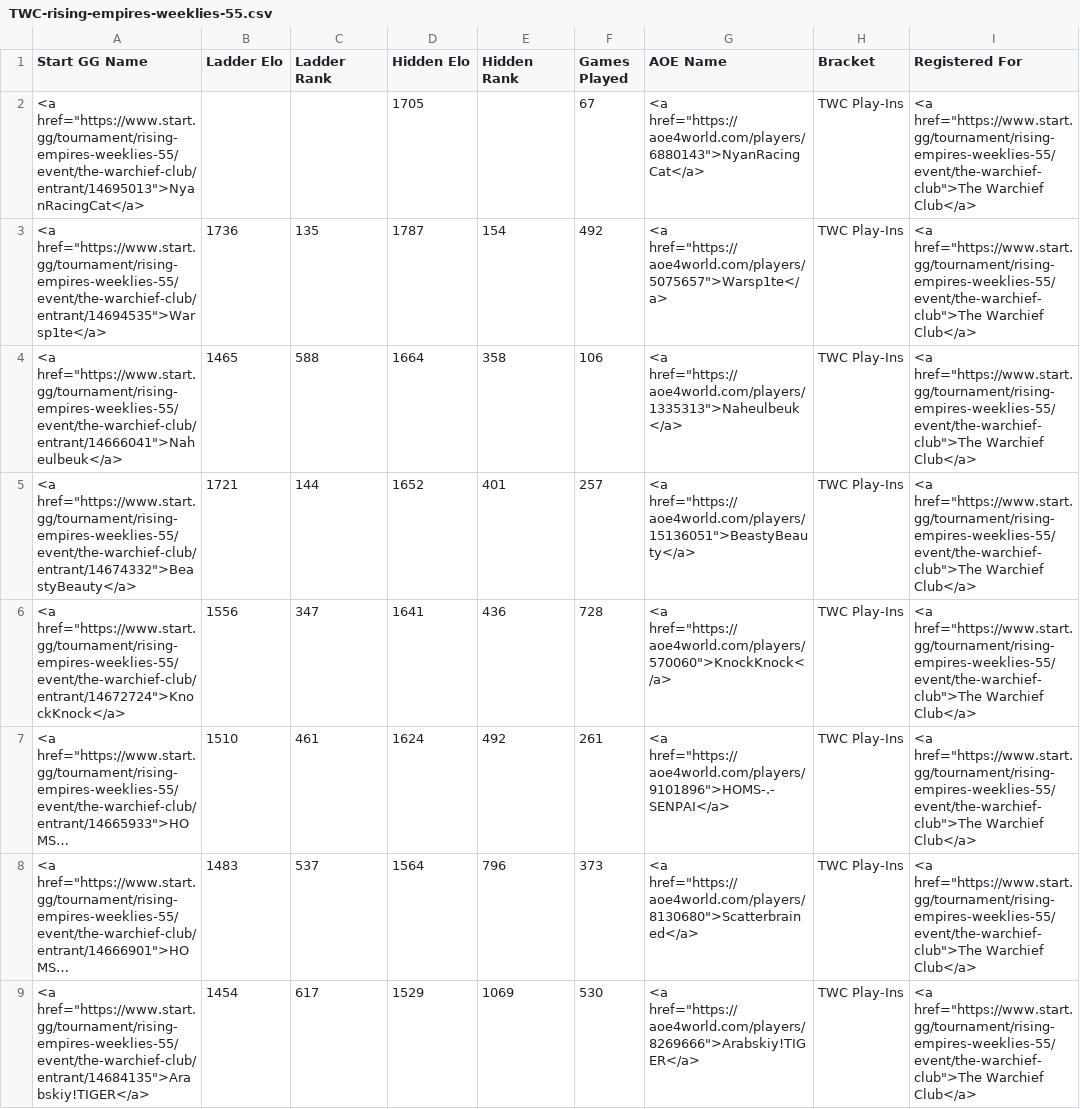
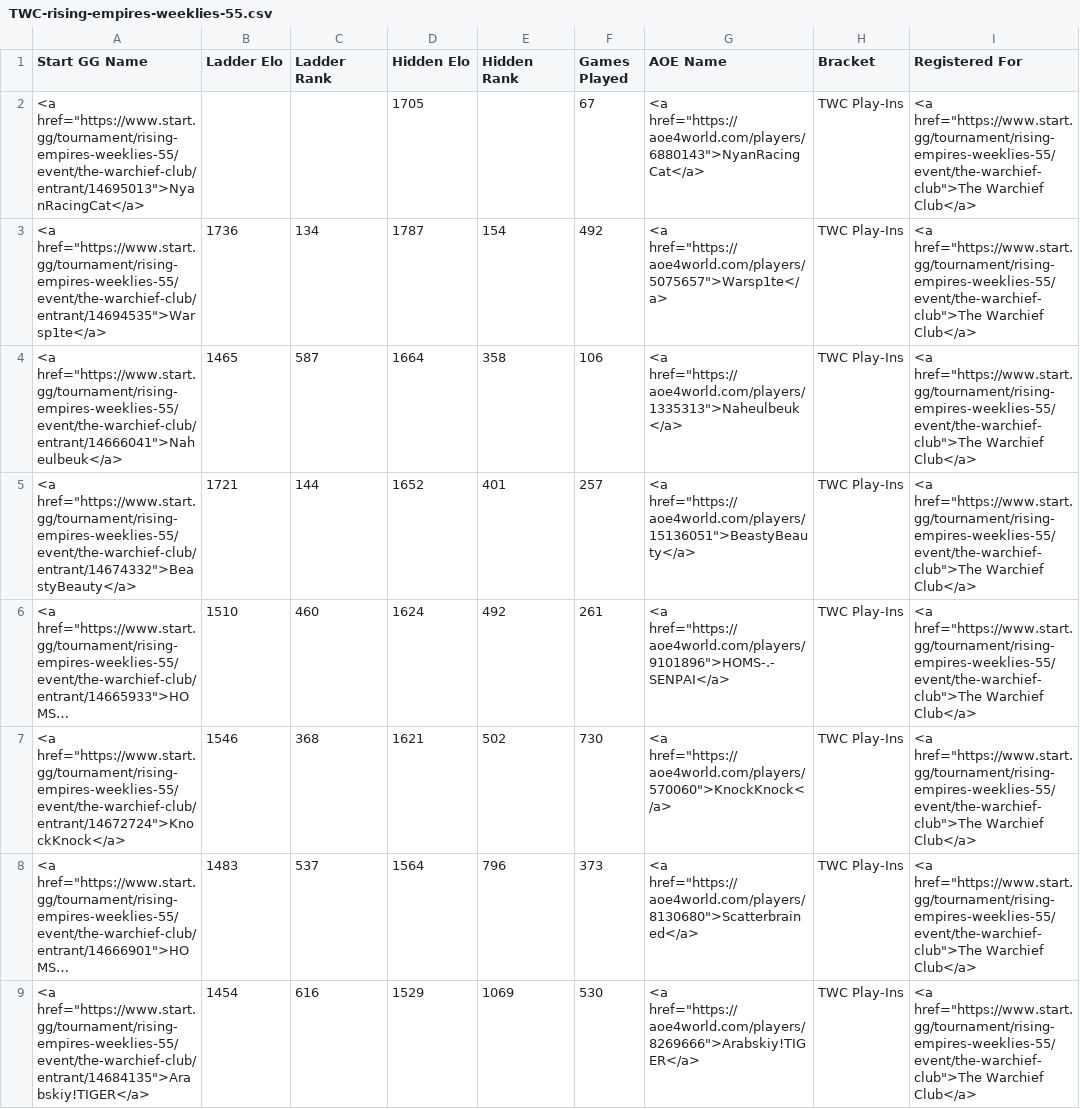
Before and after one commit to cmcaul03/LELRanks, a CSV file: web/TWC-rising-empires-weeklies-55.csv, drawn as a sheet; long unchanged cells end in …; removed rows and columns are numbered as before the commit, all else as after; the diff names each change by its address in the sheet, - before the commit and + after, or states it on an @@ line.

```diff
--- a/web/TWC-rising-empires-weeklies-55.csv
+++ b/web/TWC-rising-empires-weeklies-55.csv
-C3 (Ladder Rank): 135
+C3 (Ladder Rank): 134
-C4 (Ladder Rank): 588
+C4 (Ladder Rank): 587
-row 6: <a href="https://www.start.gg/tournament/rising-empires-weeklies-55/event/the-warchief-club/entrant/14672724">KnockKnock</a> | 1556 | 347 | 1641 | 436 | 728 | <a href="https://aoe4world.com/players/570060">KnockKnock</a> | TWC Play-Ins | <a href="https://www.start.gg/tournament/rising-empires-weeklies-55/event/the-warchief-club">The Warchief Club</a>
-C6 (Ladder Rank): 461
+C6 (Ladder Rank): 460
+row 7: <a href="https://www.start.gg/tournament/rising-empires-weeklies-55/event/the-warchief-club/entrant/14672724">KnockKnock</a> | 1546 | 368 | 1621 | 502 | 730 | <a href="https://aoe4world.com/players/570060">KnockKnock</a> | TWC Play-Ins | <a href="https://www.start.gg/tournament/rising-empires-weeklies-55/event/the-warchief-club">The Warchief Club</a>
-C9 (Ladder Rank): 617
+C9 (Ladder Rank): 616
```
Also changed, not shown: web/LEL-rising-empires-weeklies-55.csv, 4 other files.
